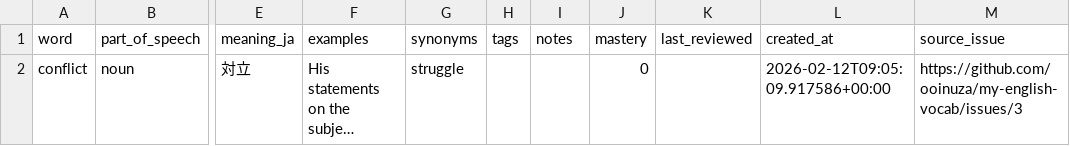
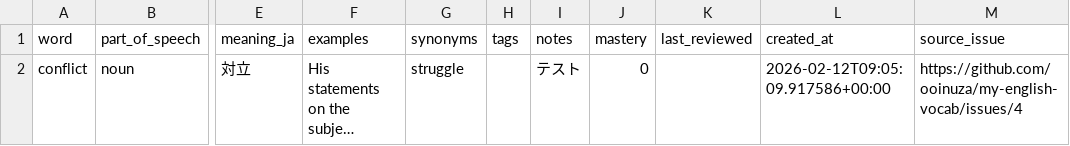
Before and after one commit to ooinuza/my-english-vocab, a CSV file: data/words.csv, drawn as a sheet; only a part is shown, gaps mark what is left out; long unchanged cells end in …; the diff names each change by its address in the sheet, - before the commit and + after, or states it on an @@ line.

Commit message:
Update vocab data from issue #4

```diff
--- a/data/words.csv
+++ b/data/words.csv
-I2 (notes): (empty)
+I2 (notes): テスト
-M2 (source_issue): https://github.com/ooinuza/my-english-vocab/issues/3
+M2 (source_issue): https://github.com/ooinuza/my-english-vocab/issues/4
```
Also changed, not shown: docs/data/words.csv, 2 other files.
